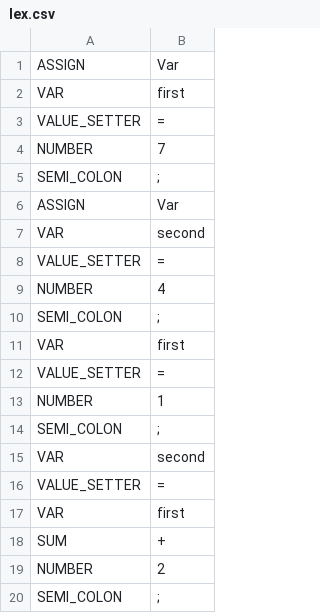
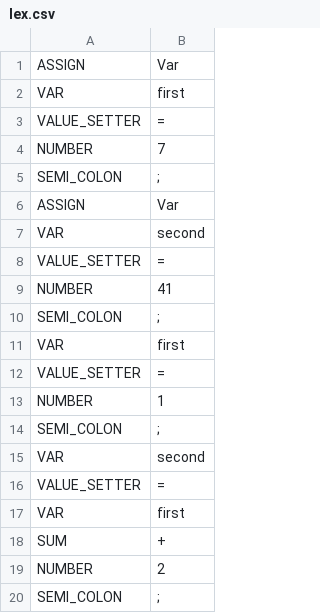
Before and after one commit to vl404-not-found/py_psu, a CSV file: lipo/out/lex.csv, drawn as a sheet.

```diff
--- a/lipo/out/lex.csv
+++ b/lipo/out/lex.csv
@@ -8,3 +8,3 @@
  VALUE_SETTER , =
- NUMBER , 4
+ NUMBER , 41
  SEMI_COLON , ;
```
Also changed, not shown: 2 other files.
